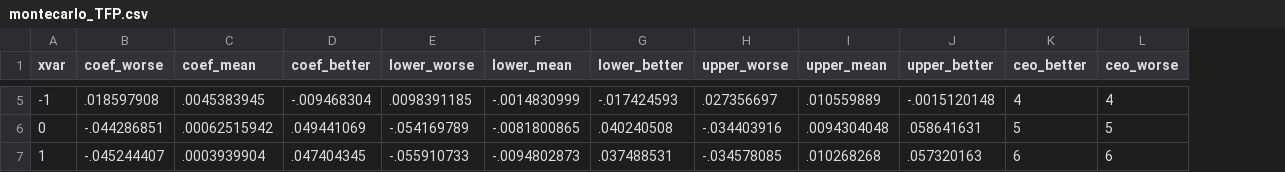
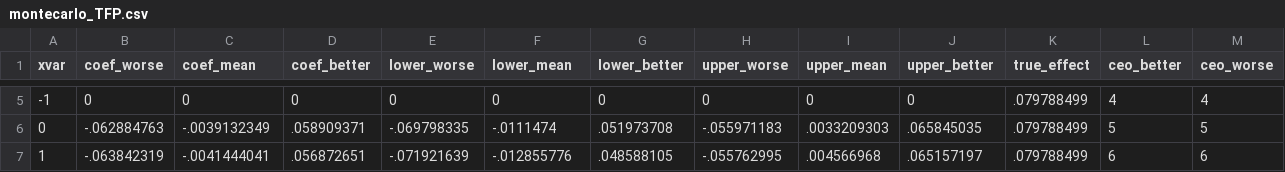
Before and after one commit to korenmiklos/ceo-value, a CSV file: output/event_study/montecarlo_TFP.csv, drawn as a sheet; only a part is shown, gaps mark what is left out; the diff covers the shown part only; the diff names each change by its address in the sheet, - before the commit and + after, or states it on an @@ line.

Commit message:
Add true effect to figure:
- with persistence, placebo-controlled underestimates

```diff
--- a/output/event_study/montecarlo_TFP.csv
+++ b/output/event_study/montecarlo_TFP.csv
+column K (true_effect), rows 5-7: all .079788499
-B5 (coef_worse): .018597908
+B5 (coef_worse): 0
-C5 (coef_mean): .0045383945
+C5 (coef_mean): 0
-D5 (coef_better): -.009468304
+D5 (coef_better): 0
-E5 (lower_worse): .0098391185
+E5 (lower_worse): 0
-F5 (lower_mean): -.0014830999
+F5 (lower_mean): 0
-G5 (lower_better): -.017424593
+G5 (lower_better): 0
-H5 (upper_worse): .027356697
+H5 (upper_worse): 0
-I5 (upper_mean): .010559889
+I5 (upper_mean): 0
-J5 (upper_better): -.0015120148
+J5 (upper_better): 0
-B6 (coef_worse): -.044286851
+B6 (coef_worse): -.062884763
-C6 (coef_mean): .00062515942
+C6 (coef_mean): -.0039132349
-D6 (coef_better): .049441069
+D6 (coef_better): .058909371
-E6 (lower_worse): -.054169789
+E6 (lower_worse): -.069798335
-F6 (lower_mean): -.0081800865
+F6 (lower_mean): -.0111474
-G6 (lower_better): .040240508
+G6 (lower_better): .051973708
-H6 (upper_worse): -.034403916
+H6 (upper_worse): -.055971183
-I6 (upper_mean): .0094304048
+I6 (upper_mean): .0033209303
-J6 (upper_better): .058641631
+J6 (upper_better): .065845035
-B7 (coef_worse): -.045244407
+B7 (coef_worse): -.063842319
-C7 (coef_mean): .0003939904
+C7 (coef_mean): -.0041444041
-D7 (coef_better): .047404345
+D7 (coef_better): .056872651
-E7 (lower_worse): -.055910733
+E7 (lower_worse): -.071921639
-F7 (lower_mean): -.0094802873
+F7 (lower_mean): -.012855776
-G7 (lower_better): .037488531
+G7 (lower_better): .048588105
-H7 (upper_worse): -.034578085
+H7 (upper_worse): -.055762995
-I7 (upper_mean): .010268268
+I7 (upper_mean): .004566968
-J7 (upper_better): .057320163
+J7 (upper_better): .065157197
```
Also changed, not shown: 45 edited cells elsewhere in this file, 6 other files.
